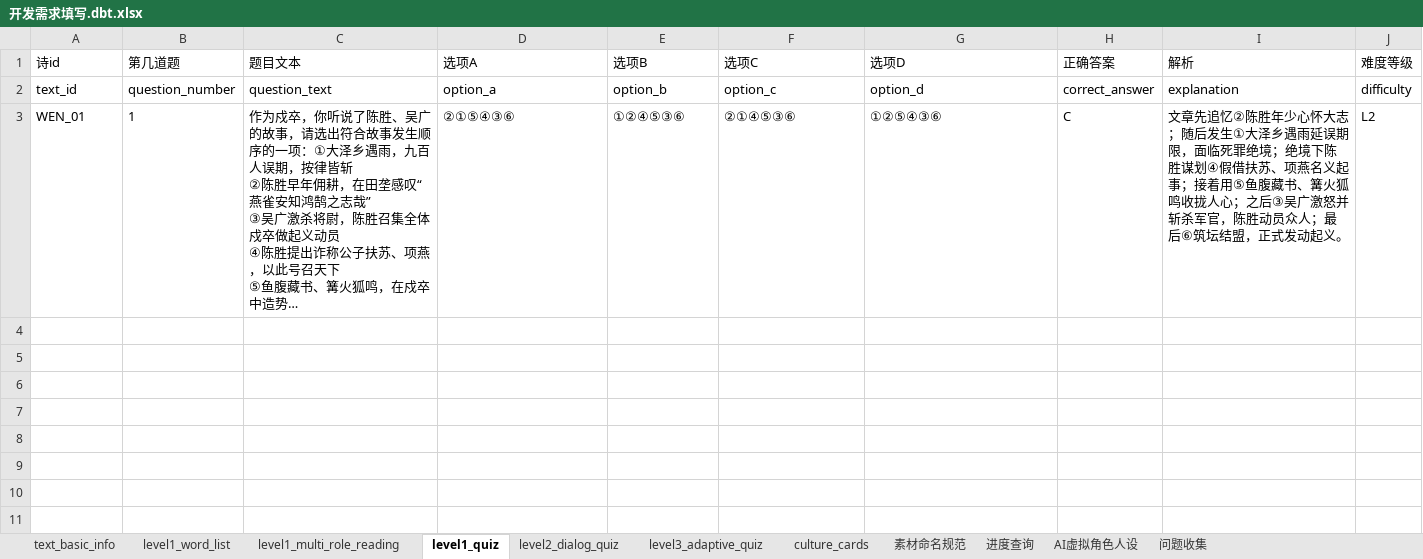
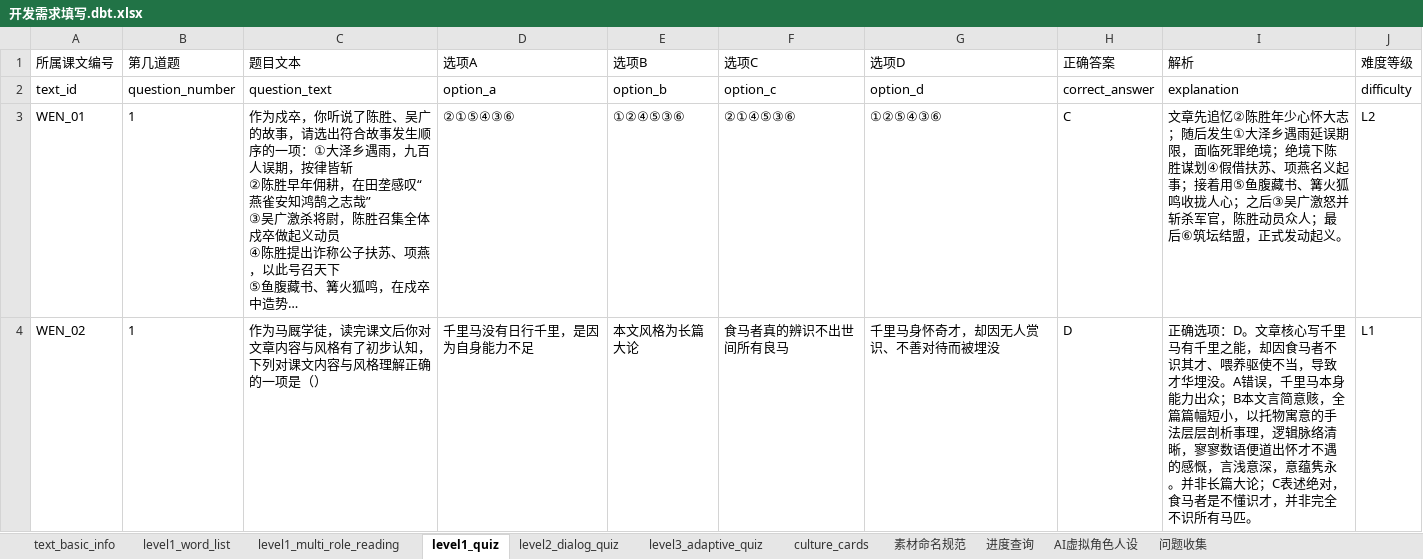
Before and after one commit to Luo399/wenyan-platform, an Excel workbook: 数据/开发需求填写.dbt.xlsx, sheet level1_quiz, drawn as a sheet; long unchanged cells end in …; values as stored, in another font and other column widths than the file's, no borders; the diff names each change by its address in the sheet, - before the commit and + after, or states it on an @@ line.

```diff
--- a/数据/开发需求填写.dbt.xlsx (sheet level1_quiz)
+++ b/数据/开发需求填写.dbt.xlsx (sheet level1_quiz)
-A1: 诗id
+A1: 所属课文编号
+row 4: WEN_02 | 1 | 作为马厩学徒，读完课文后你对文章内容与风格有了初步认知，下列对课文内容与风格理解正确的一项是（） | 千里马没有日行千里，是因为自身能力不足 | 本文风格为长篇大论 | 食马者真的辨识不出世间所有良马 | 千里马身怀奇才，却因无人赏识、不善对待而被埋没 | D | 正确选项：D。文章核心写千里马有千里之能，却因食马者不识其才、喂养驱使不当，导致才华埋没。A错误，千里马本身能力出众；B本文言简意赅，全篇篇幅短小，以托物寓意的手法层层剖析事理，逻辑脉络清晰，寥寥数语便道出怀才不遇的感慨，言浅意深，意蕴隽永。并非长篇大论；C表述绝对，食马者是不懂识才，并非完全不识所有马匹。 | L1
```
Also changed, not shown: sheet level1_word_list, sheet level3_adaptive_quiz, sheet culture_cards, sheet level1_multi_role_reading, sheet level2_dialog_quiz, sheet text_basic_info, 32 other files.
